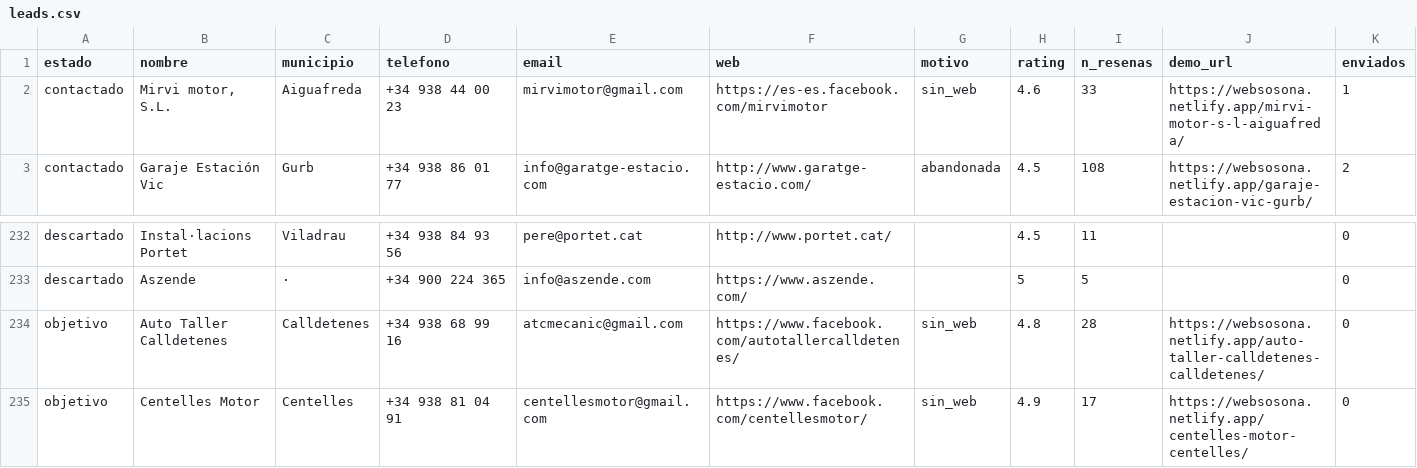
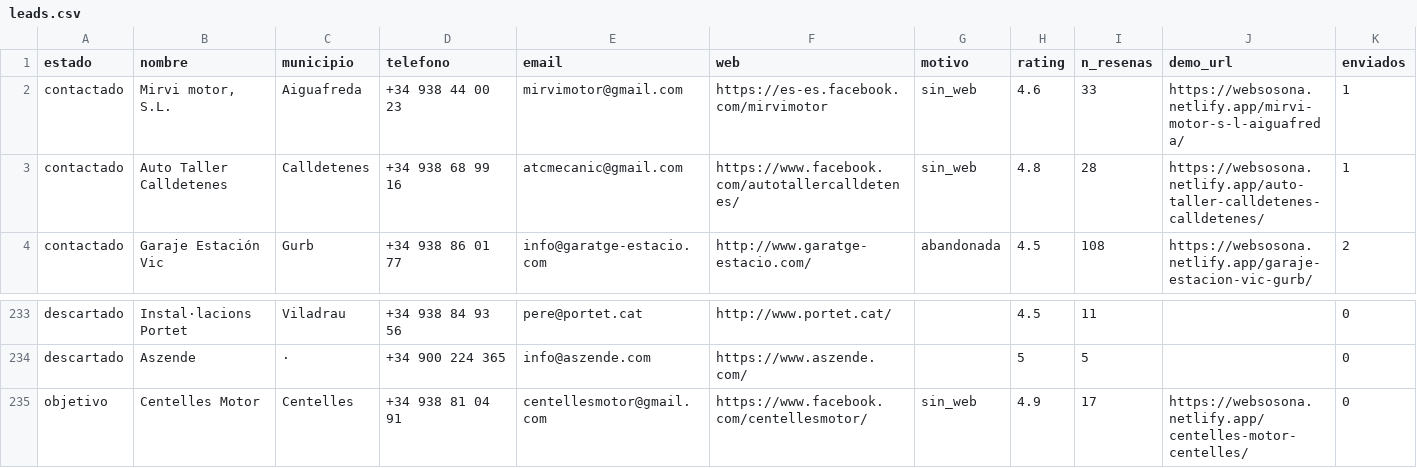
Before and after one commit to jesusvicens/webs-catalunya, a CSV file: datos/leads.csv, drawn as a sheet; only a part is shown, gaps mark what is left out; removed rows and columns are numbered as before the commit, all else as after; rows hold the shown columns only; the diff names each change by its address in the sheet, - before the commit and + after, or states it on an @@ line.

```diff
--- a/datos/leads.csv
+++ b/datos/leads.csv
+row 3: contactado | Auto Taller Calldetenes | Calldetenes | +34 938 68 99 16 | atcmecanic@gmail.com | https://www.facebook.com/autotallercalldetenes/ | sin_web | 4.8 | 28 | https://websosona.netlify.app/auto-taller-calldetenes-calldetenes/ | 1
-row 234: objetivo | Auto Taller Calldetenes | Calldetenes | +34 938 68 99 16 | atcmecanic@gmail.com | https://www.facebook.com/autotallercalldetenes/ | sin_web | 4.8 | 28 | https://websosona.netlify.app/auto-taller-calldetenes-calldetenes/ | 0
```
Also changed, not shown: 1 other file.
